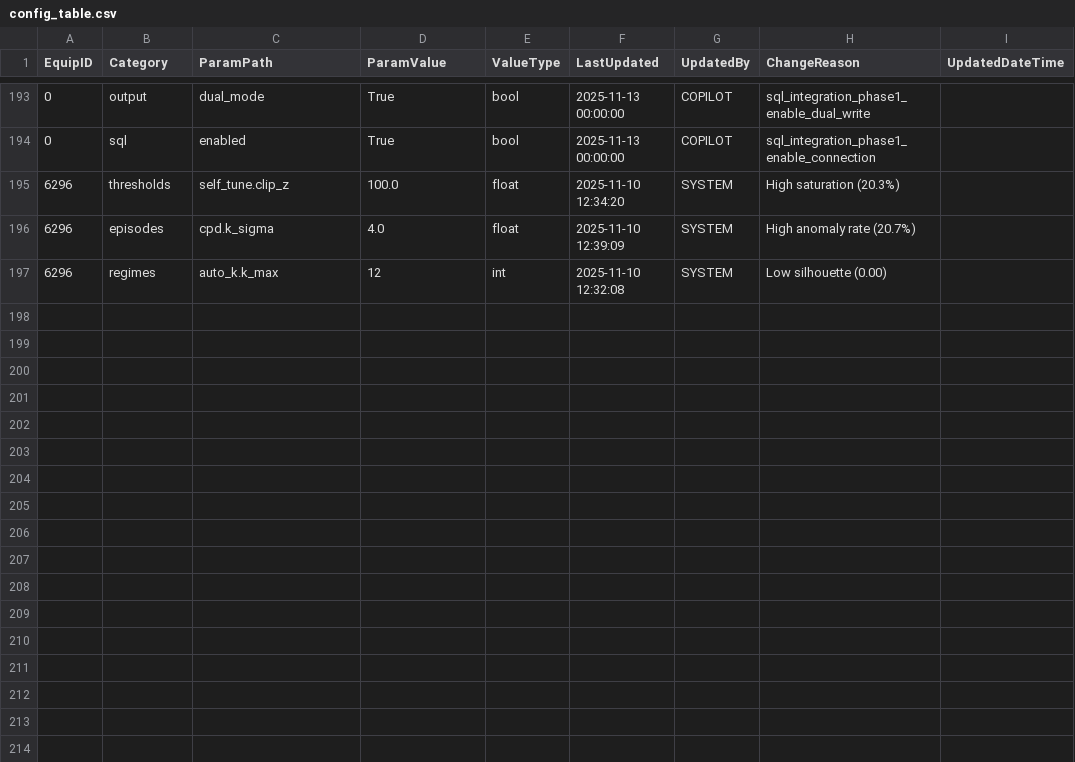
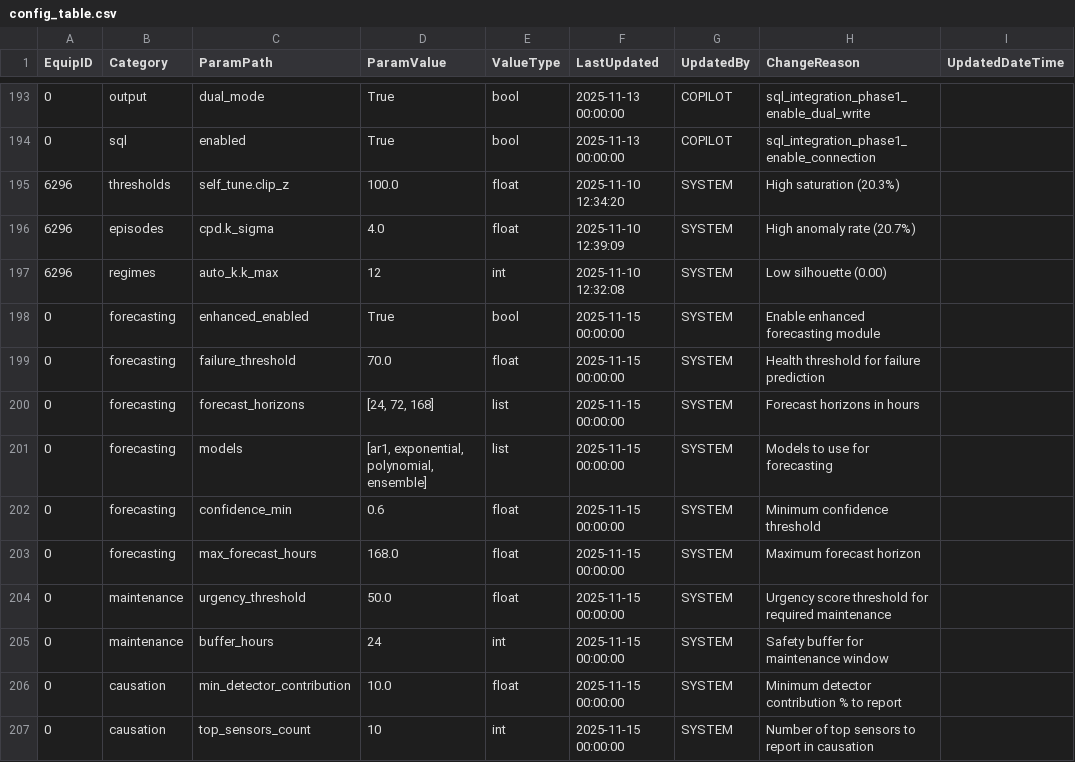
Before and after one commit to bhadkamkar9snehil/ACM, a CSV file: configs/config_table.csv, drawn as a sheet; only a part is shown, gaps mark what is left out; the diff names each change by its address in the sheet, - before the commit and + after, or states it on an @@ line.

```diff
--- a/configs/config_table.csv
+++ b/configs/config_table.csv
+row 198: 0 | forecasting | enhanced_enabled | True | bool | 2025-11-15 00:00:00 | SYSTEM | Enable enhanced forecasting module
+row 199: 0 | forecasting | failure_threshold | 70.0 | float | 2025-11-15 00:00:00 | SYSTEM | Health threshold for failure prediction
+row 200: 0 | forecasting | forecast_horizons | [24, 72, 168] | list | 2025-11-15 00:00:00 | SYSTEM | Forecast horizons in hours
+row 201: 0 | forecasting | models | [ar1, exponential, polynomial, ensemble] | list | 2025-11-15 00:00:00 | SYSTEM | Models to use for forecasting
+row 202: 0 | forecasting | confidence_min | 0.6 | float | 2025-11-15 00:00:00 | SYSTEM | Minimum confidence threshold
+row 203: 0 | forecasting | max_forecast_hours | 168.0 | float | 2025-11-15 00:00:00 | SYSTEM | Maximum forecast horizon
+row 204: 0 | maintenance | urgency_threshold | 50.0 | float | 2025-11-15 00:00:00 | SYSTEM | Urgency score threshold for required maintenance
+row 205: 0 | maintenance | buffer_hours | 24 | int | 2025-11-15 00:00:00 | SYSTEM | Safety buffer for maintenance window
+row 206: 0 | causation | min_detector_contribution | 10.0 | float | 2025-11-15 00:00:00 | SYSTEM | Minimum detector contribution % to report
+row 207: 0 | causation | top_sensors_count | 10 | int | 2025-11-15 00:00:00 | SYSTEM | Number of top sensors to report in causation
```
Also changed, not shown: 2 other files.
